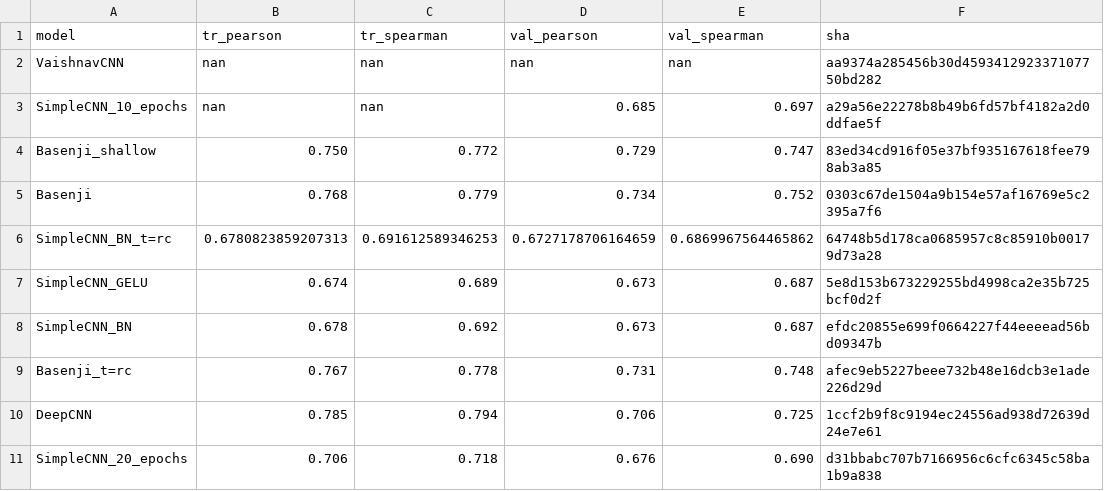
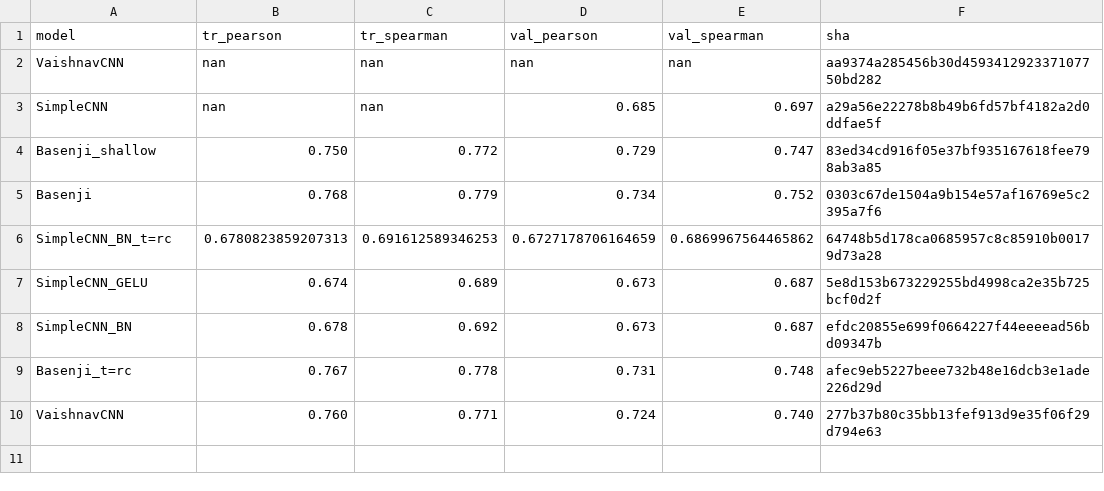
Before and after one commit to hclimente/torchomics, a TSV file: results/models/summary.tsv, drawn as a sheet.

Commit message:
VaishnavCNN results

```diff
--- a/results/models/summary.tsv
+++ b/results/models/summary.tsv
@@ -2,3 +2,3 @@ model	tr_pearson	tr_spearman	val_pearson	val_spearman	sha
 VaishnavCNN	nan	nan	nan	nan	aa9374a285456b30d459341292337107750bd282
-SimpleCNN_10_epochs	nan	nan	0.685	0.697	a29a56e22278b8b49b6fd57bf4182a2d0ddfae5f
+SimpleCNN	nan	nan	0.685	0.697	a29a56e22278b8b49b6fd57bf4182a2d0ddfae5f
 Basenji_shallow	0.750	0.772	0.729	0.747	83ed34cd916f05e37bf935167618fee798ab3a85
@@ -9,3 +9,2 @@ SimpleCNN_BN	0.678	0.692	0.673	0.687	efdc20855e699f0664227f44eeeead56bd09347b
 Basenji_t=rc	0.767	0.778	0.731	0.748	afec9eb5227beee732b48e16dcb3e1ade226d29d
-DeepCNN	0.785	0.794	0.706	0.725	1ccf2b9f8c9194ec24556ad938d72639d24e7e61
-SimpleCNN_20_epochs	0.706	0.718	0.676	0.690	d31bbabc707b7166956c6cfc6345c58ba1b9a838
+VaishnavCNN	0.760	0.771	0.724	0.740	277b37b80c35bb13fef913d9e35f06f29d794e63
```
